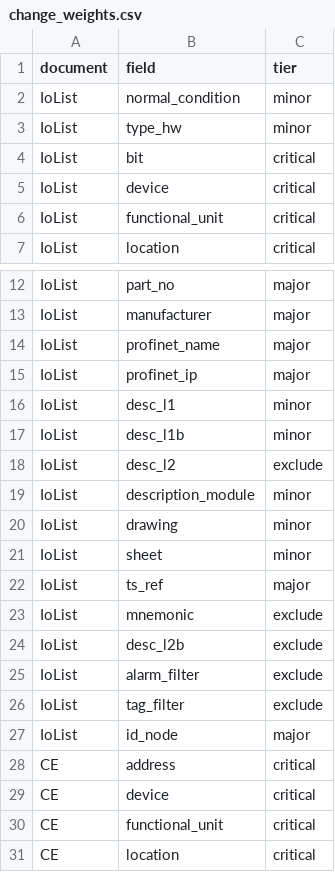
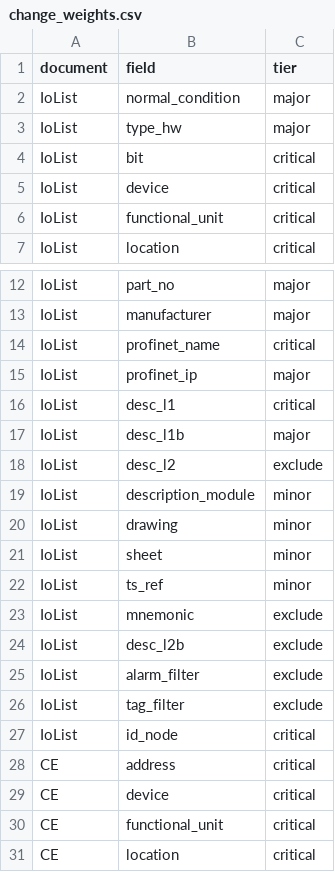
Before and after one commit to thebdr/Openn2, a CSV file: Pipeline4App/config_project/input_docs/change_weights.csv, drawn as a sheet; only a part is shown, gaps mark what is left out.

```diff
--- a/Pipeline4App/config_project/input_docs/change_weights.csv
+++ b/Pipeline4App/config_project/input_docs/change_weights.csv
@@ -1,4 +1,4 @@
 document,field,tier
-IoList,normal_condition,minor
-IoList,type_hw,minor
+IoList,normal_condition,major
+IoList,type_hw,major
 IoList,bit,critical
@@ -13,6 +13,6 @@ IoList,part_no,major
 IoList,manufacturer,major
-IoList,profinet_name,major
+IoList,profinet_name,critical
 IoList,profinet_ip,major
-IoList,desc_l1,minor
-IoList,desc_l1b,minor
+IoList,desc_l1,critical
+IoList,desc_l1b,major
 IoList,desc_l2,exclude
@@ -21,3 +21,3 @@ IoList,drawing,minor
 IoList,sheet,minor
-IoList,ts_ref,major
+IoList,ts_ref,minor
 IoList,mnemonic,exclude
@@ -26,3 +26,3 @@ IoList,alarm_filter,exclude
 IoList,tag_filter,exclude
-IoList,id_node,major
+IoList,id_node,critical
 CE,address,critical
```
